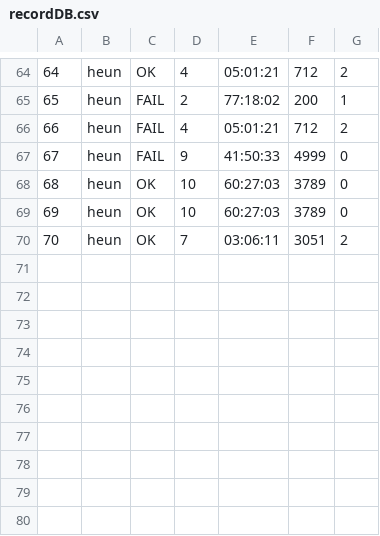
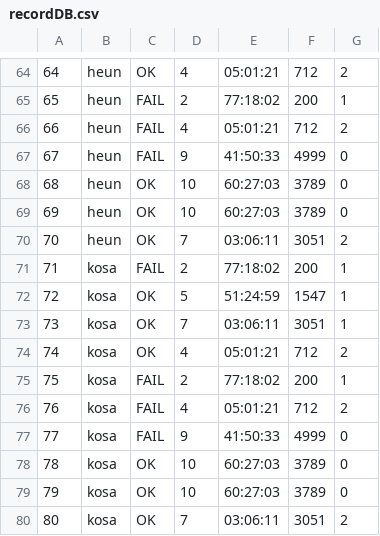
Before and after one commit to suckmylife/embedded_edu_miniproject, a CSV file: miniproject_1/yebbixDatabase/recordDB.csv, drawn as a sheet; only a part is shown, gaps mark what is left out; the diff names each change by its address in the sheet, - before the commit and + after, or states it on an @@ line.

```diff
--- a/miniproject_1/yebbixDatabase/recordDB.csv
+++ b/miniproject_1/yebbixDatabase/recordDB.csv
+row 71: 71 | kosa | FAIL | 2 | 77:18:02 | 200 | 1
+row 72: 72 | kosa | OK | 5 | 51:24:59 | 1547 | 1
+row 73: 73 | kosa | OK | 7 | 03:06:11 | 3051 | 1
+row 74: 74 | kosa | OK | 4 | 05:01:21 | 712 | 2
+row 75: 75 | kosa | FAIL | 2 | 77:18:02 | 200 | 1
+row 76: 76 | kosa | FAIL | 4 | 05:01:21 | 712 | 2
+row 77: 77 | kosa | FAIL | 9 | 41:50:33 | 4999 | 0
+row 78: 78 | kosa | OK | 10 | 60:27:03 | 3789 | 0
+row 79: 79 | kosa | OK | 10 | 60:27:03 | 3789 | 0
+row 80: 80 | kosa | OK | 7 | 03:06:11 | 3051 | 2
```
Also changed, not shown: miniproject_1/yebbixDatabase/buyDB.csv, miniproject_1/yebbixDatabase/clientDB.csv, 5 other files.
